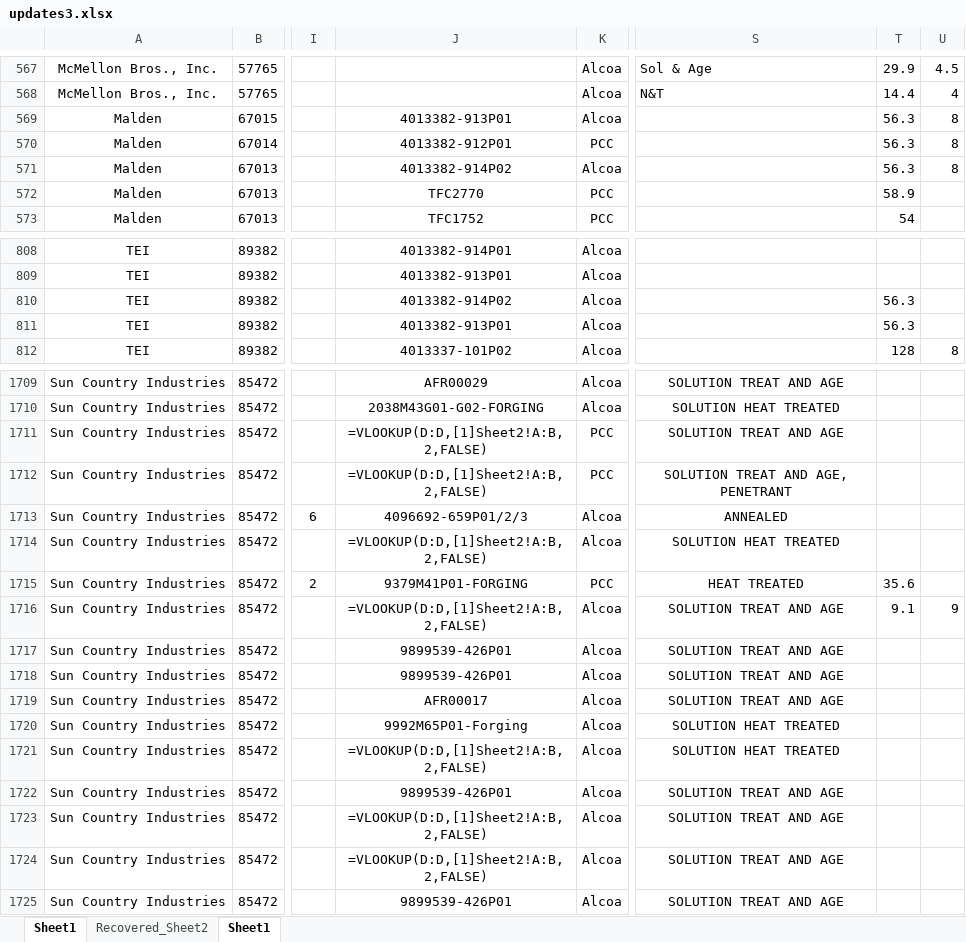
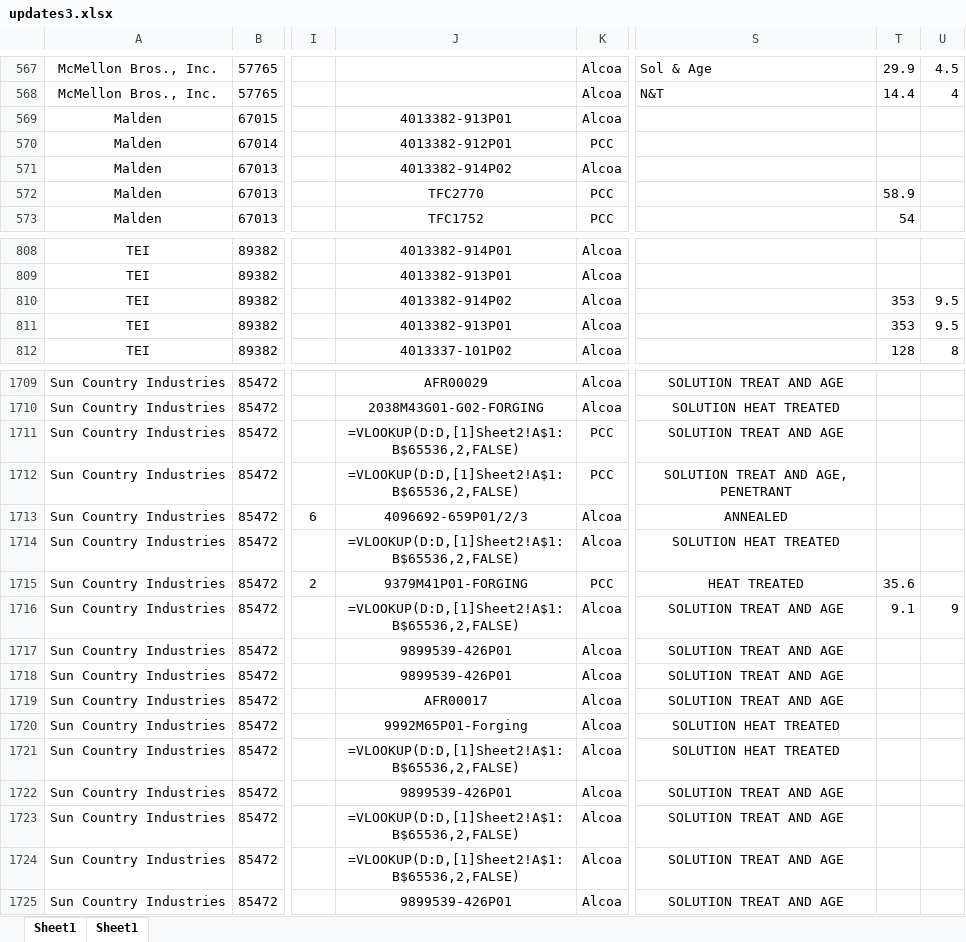
Before and after one commit to AndrewSmiley/better-csv, an Excel workbook: updates3.xlsx, sheet Sheet1, drawn as a sheet; only a part is shown, gaps mark what is left out; values as stored, in another font and other column widths than the file's, no borders; formulas without a stored value are shown as written; the diff covers the shown part only; the diff names each change by its address in the sheet, - before the commit and + after, or states it on an @@ line.

```diff
--- a/updates3.xlsx (sheet Sheet1)
+++ b/updates3.xlsx (sheet Sheet1)
-sheet tab: Recovered_Sheet2
-T569:T571: 56.3
+T569:T571: (empty)
-U569:U571: 8
+U569:U571: (empty)
-T810:T811: 56.3
+T810:T811: 353
-U810:U811: (empty)
+U810:U811: 9.5
-J1711:J1712: =VLOOKUP(D:D,[1]Sheet2!A:B,2,FALSE)
+J1711:J1712: =VLOOKUP(D:D,[1]Sheet2!A$1:B$65536,2,FALSE)
-J1714: =VLOOKUP(D:D,[1]Sheet2!A:B,2,FALSE)
+J1714: =VLOOKUP(D:D,[1]Sheet2!A$1:B$65536,2,FALSE)
-J1716: =VLOOKUP(D:D,[1]Sheet2!A:B,2,FALSE)
+J1716: =VLOOKUP(D:D,[1]Sheet2!A$1:B$65536,2,FALSE)
-J1721: =VLOOKUP(D:D,[1]Sheet2!A:B,2,FALSE)
+J1721: =VLOOKUP(D:D,[1]Sheet2!A$1:B$65536,2,FALSE)
-J1723:J1724: =VLOOKUP(D:D,[1]Sheet2!A:B,2,FALSE)
+J1723:J1724: =VLOOKUP(D:D,[1]Sheet2!A$1:B$65536,2,FALSE)
```
Also changed, not shown: 97 edited cells elsewhere in this sheet, data/Copy of Combined File (2).xlsx, 12 other files.
